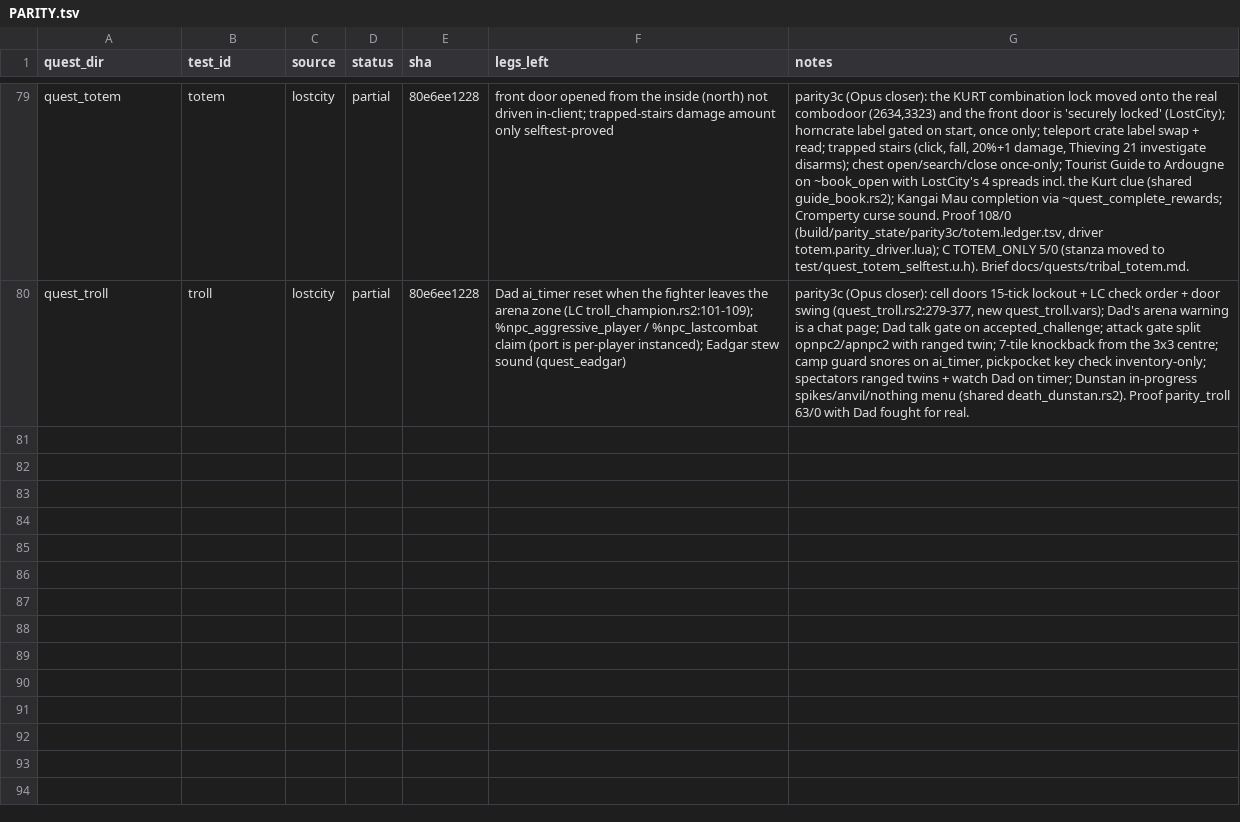
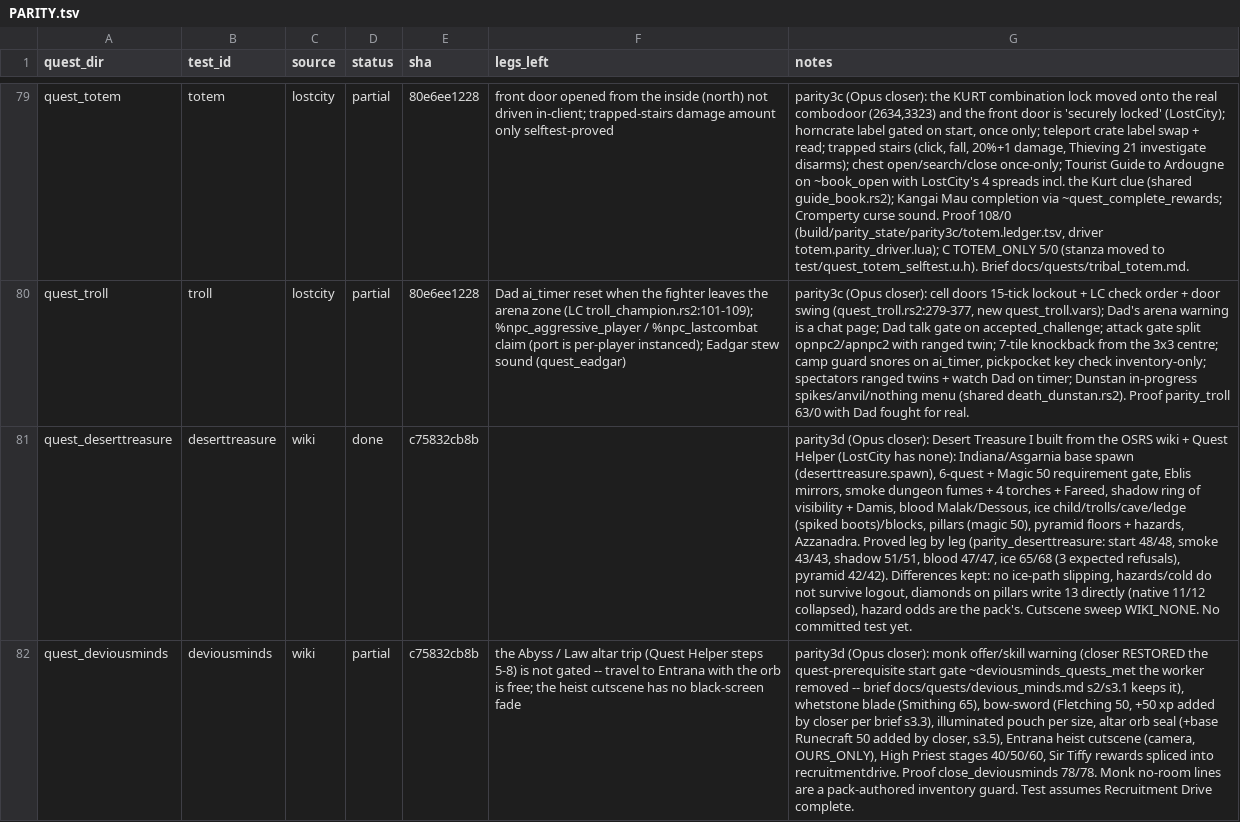
Before and after one commit to MRobertEvers/oldschool-clientc, a TSV file: tools/quest_gate/PARITY.tsv, drawn as a sheet; only a part is shown, gaps mark what is left out; the diff covers the shown part only; the diff names each change by its address in the sheet, - before the commit and + after, or states it on an @@ line.

```diff
--- a/tools/quest_gate/PARITY.tsv
+++ b/tools/quest_gate/PARITY.tsv
+row 81: quest_deserttreasure | deserttreasure | wiki | done | c75832cb8b |  | parity3d (Opus closer): Desert Treasure I built from the OSRS wiki + Quest Helper (LostCity has none): Indiana/Asgarnia base spawn (deserttreasure.spawn), 6-quest + Magic 50 requirement gate, Eblis mirrors, smoke dungeon fumes + 4 torches + Fareed, shadow ring of visibility + Damis, blood Malak/Dessous, ice child/trolls/cave/ledge (spiked boots)/blocks, pillars (magic 50), pyramid floors + hazards, Azzanadra. Proved leg by leg (parity_deserttreasure: start 48/48, smoke 43/43, shadow 51/51, blood 47/47, ice 65/68 (3 expected refusals), pyramid 42/42). Differences kept: no ice-path slipping, hazards/cold do not survive logout, diamonds on pillars write 13 directly (native 11/12 collapsed), hazard odds are the pack's. Cutscene sweep WIKI_NONE. No committed test yet.
+row 82: quest_deviousminds | deviousminds | wiki | partial | c75832cb8b | the Abyss / Law altar trip (Quest Helper steps 5-8) is not gated -- travel to Entrana with the orb is free; the heist cutscene has no black-screen fade | parity3d (Opus closer): monk offer/skill warning (closer RESTORED the quest-prerequisite start gate ~deviousminds_quests_met the worker removed -- brief docs/quests/devious_minds.md s2/s3.1 keeps it), whetstone blade (Smithing 65), bow-sword (Fletching 50, +50 xp added by closer per brief s3.3), illuminated pouch per size, altar orb seal (+base Runecraft 50 added by closer, s3.5), Entrana heist cutscene (camera, OURS_ONLY), High Priest stages 40/50/60, Sir Tiffy rewards spliced into recruitmentdrive. Proof close_deviousminds 78/78. Monk no-room lines are a pack-authored inventory guard. Test assumes Recruitment Drive complete.
```
Also changed, not shown: 5 added rows elsewhere in this file, 17 other files.
